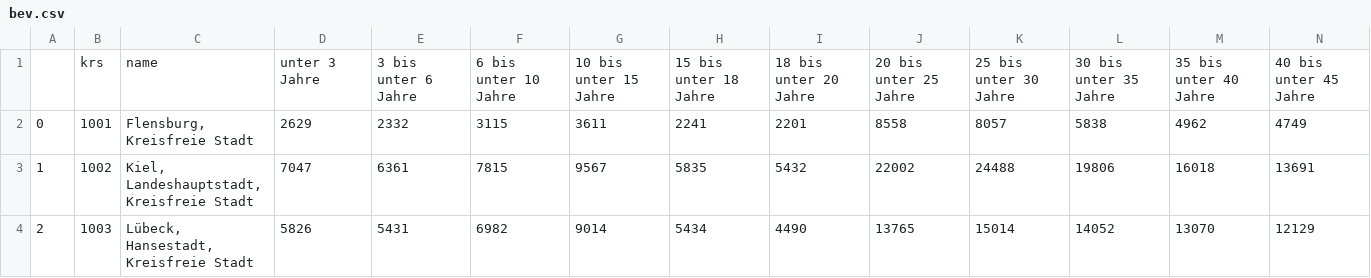
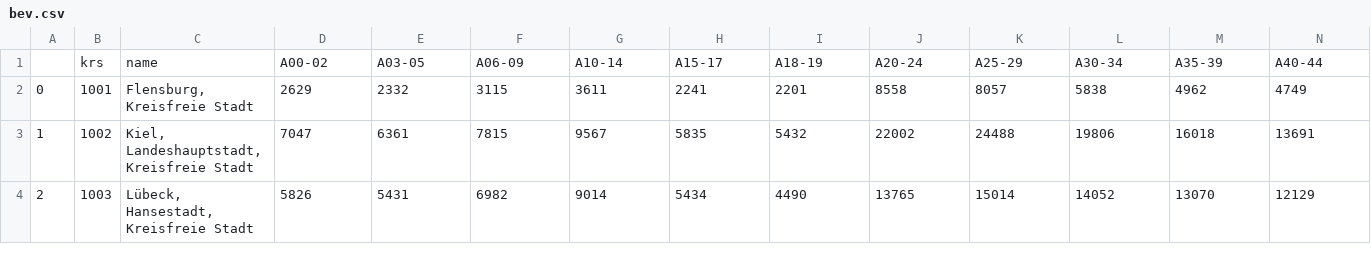
Before and after one commit to davidraoulmaas/coronadb, a CSV file: data/01_raw_data/bev.csv, drawn as a sheet; only a part is shown; removed rows and columns are numbered as before the commit, all else as after; rows hold the shown columns only; the diff names each change by its address in the sheet, - before the commit and + after, or states it on an @@ line.

```diff
--- a/data/01_raw_data/bev.csv
+++ b/data/01_raw_data/bev.csv
-row 1:  | krs | name | unter 3 Jahre | 3 bis unter 6 Jahre | 6 bis unter 10 Jahre | 10 bis unter 15 Jahre | 15 bis unter 18 Jahre | 18 bis unter 20 Jahre | 20 bis unter 25 Jahre | 25 bis unter 30 Jahre | 30 bis unter 35 Jahre | 35 bis unter 40 Jahre | 40 bis unter 45 Jahre
+row 1:  | krs | name | A00-02 | A03-05 | A06-09 | A10-14 | A15-17 | A18-19 | A20-24 | A25-29 | A30-34 | A35-39 | A40-44
```
Also changed, not shown: 1 other file.
